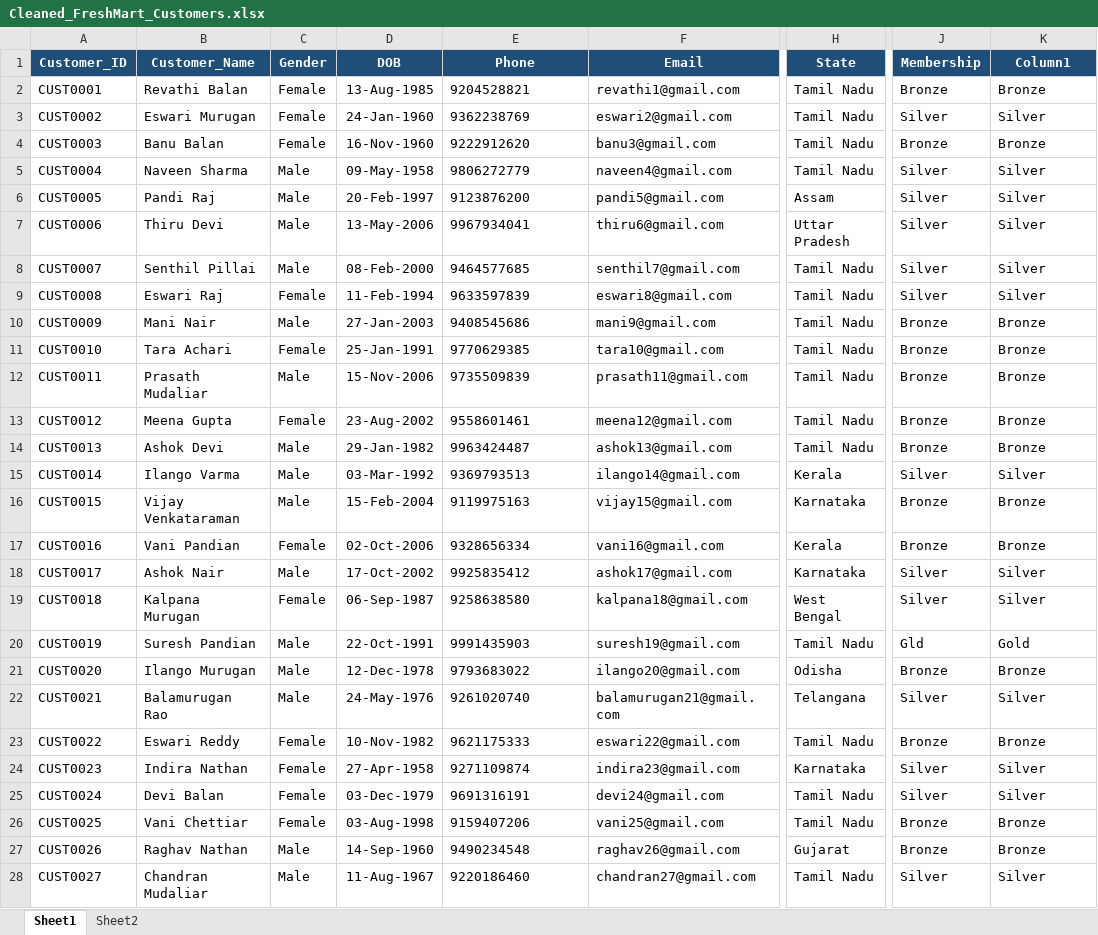
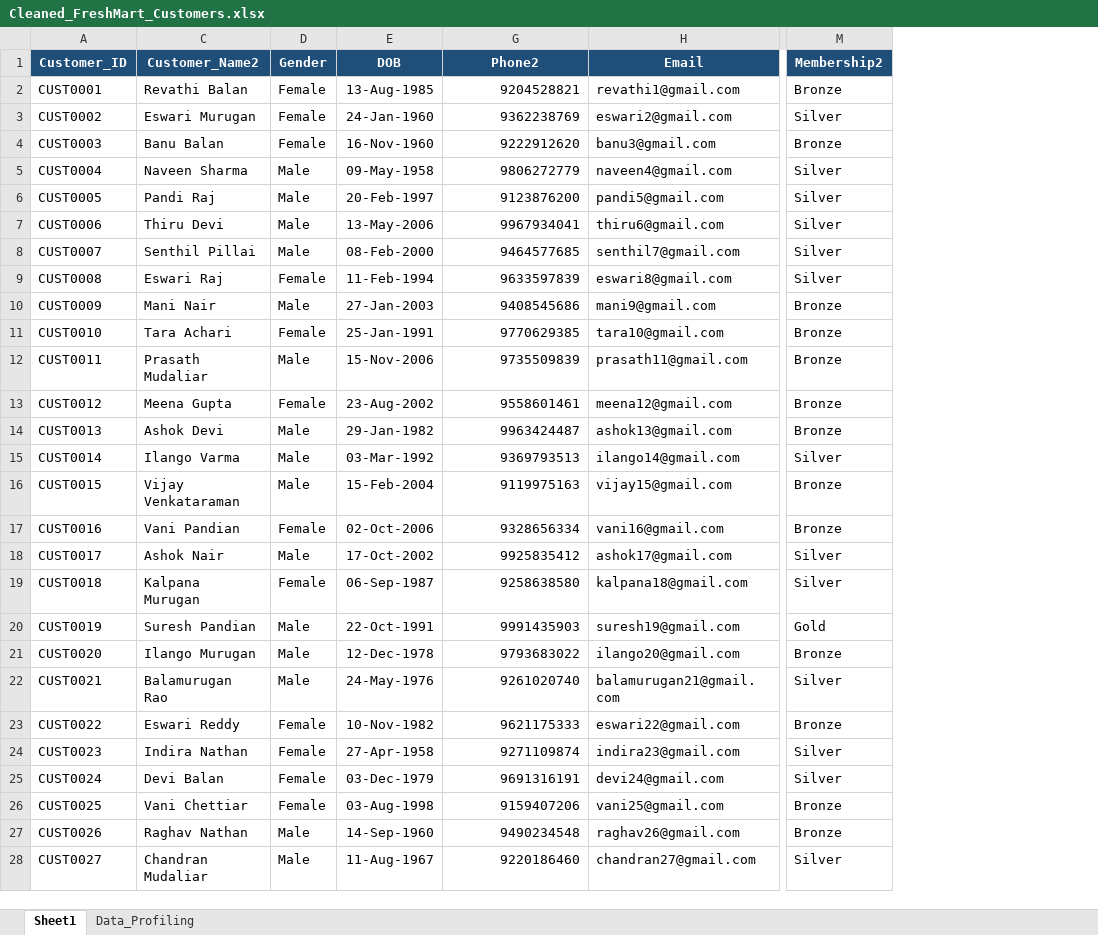
Before and after one commit to Rithi-20/Rithiha, an Excel workbook: Excel/Project/Freshmart/Cleaned/Cleaned_FreshMart_Customers.xlsx, sheet Sheet1, drawn as a sheet; only a part is shown, gaps mark what is left out; values as stored, in another font and other column widths than the file's, no borders; table styles not drawn; removed rows and columns are numbered as before the commit, all else as after; the diff covers the shown part only; the diff names each change by its address in the sheet, - before the commit and + after, or states it on an @@ line.

Commit message:
Cleaned all the sheets in Freshmart

```diff
--- a/Excel/Project/Freshmart/Cleaned/Cleaned_FreshMart_Customers.xlsx (sheet Sheet1)
+++ b/Excel/Project/Freshmart/Cleaned/Cleaned_FreshMart_Customers.xlsx (sheet Sheet1)
-sheet tab: Sheet2
+sheet tab: Data_Profiling
-column H (State), rows 2-28: Tamil Nadu | Tamil Nadu | Tamil Nadu | Tamil Nadu | Assam | Uttar Pradesh | Tamil Nadu | Tamil Nadu | Tamil Nadu | Tamil Nadu | Tamil Nadu | Tamil Nadu | Tamil Nadu | Kerala | Karnataka | Kerala | Karnataka | West Bengal | Tamil Nadu | Odisha | Telangana | Tamil Nadu | Karnataka | Tamil Nadu | Tamil Nadu | Gujarat | Tamil Nadu
@@ column J (Membership) hidden, rows 2-28: Bronze | Silver | Bronze | Silver | Silver | Silver | Silver | Silver | Bronze | Bronze | Bronze | Bronze | Bronze | Silver | Bronze | Bronze | Silver | Silver | Gld | Bronze | Silver | Bronze | Silver | Silver | Bronze | Bronze | Silver @@
-C1: Customer_Name
+C1: Customer_Name2
-G1: Phone
+G1: Phone2
-M1: Column1
+M1: Membership2
-G2:G28 alignment: left
+G2:G28 alignment: right
```
Also changed, not shown: 5 edited cells and cell formats elsewhere in this sheet, sheet Data_Profiling, formulas that keep their value, Excel/Project/Freshmart/Cleaned/Cleaned_FreshMart_Products.xlsx, Excel/Project/Freshmart/Cleaned/Cleaned_FreshMart_Sales_Transactions.xlsx, 5 other files.
